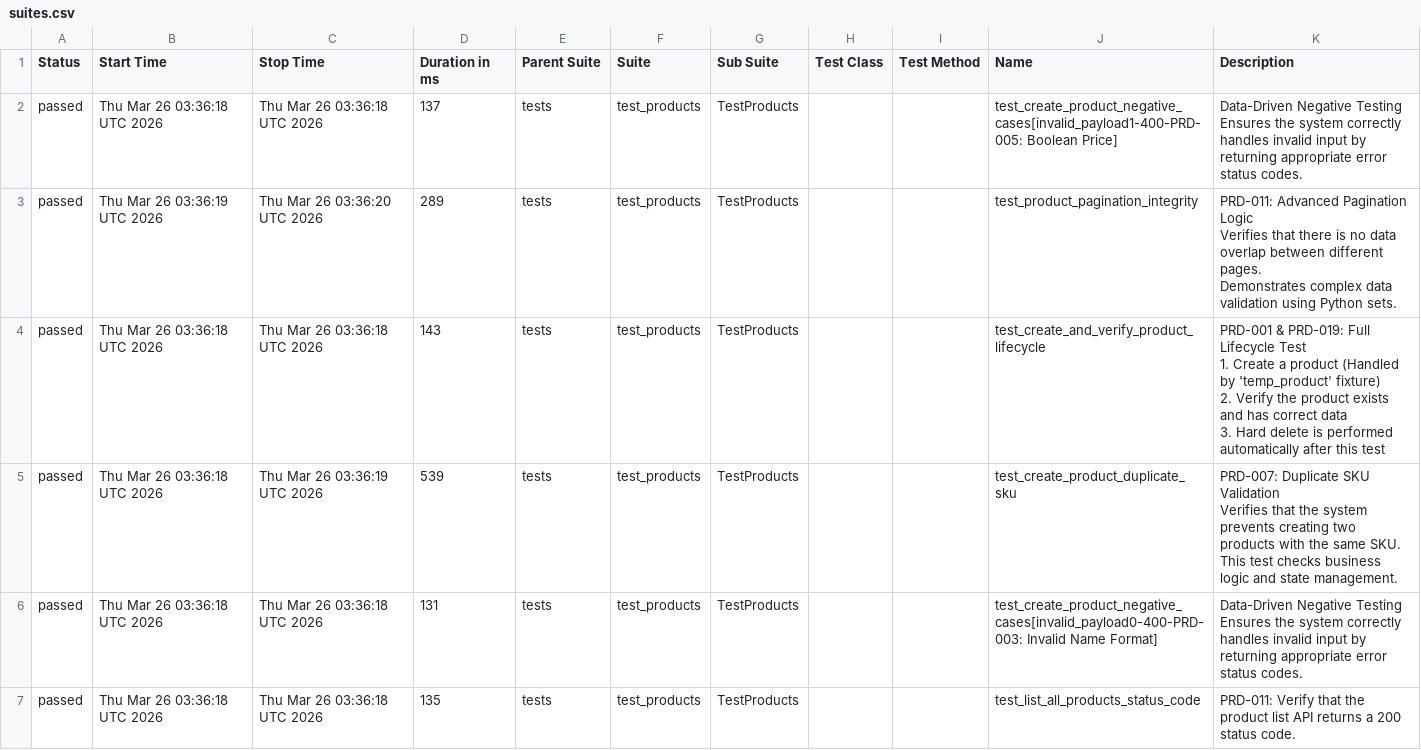
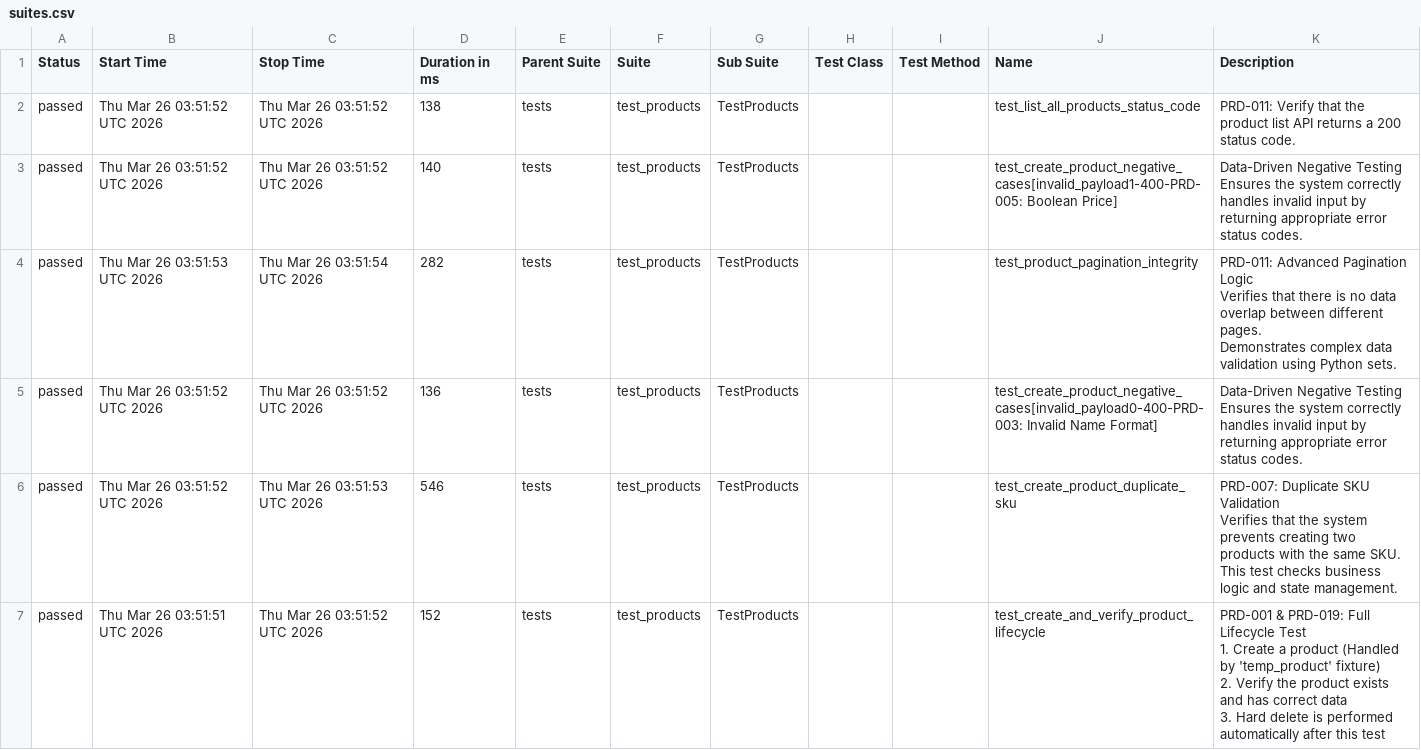
Before and after one commit to christinekim8/python-api-test-automation, a CSV file: data/suites.csv, drawn as a sheet.

```diff
--- a/data/suites.csv
+++ b/data/suites.csv
@@ -1,28 +1,28 @@
 "Status","Start Time","Stop Time","Duration in ms","Parent Suite","Suite","Sub Suite","Test Class","Test Method","Name","Description"
-"passed","Thu Mar 26 03:36:18 UTC 2026","Thu Mar 26 03:36:18 UTC 2026","137","tests","test_products","TestProducts","","","test_create_product_negative_cases[invalid_payload1-400-PRD-005: Boolean Price]","
-Data-Driven Negative Testing
-Ensures the system correctly handles invalid input by returning appropriate error status codes.
-"
-"passed","Thu Mar 26 03:36:19 UTC 2026","Thu Mar 26 03:36:20 UTC 2026","289","tests","test_products","TestProducts","","","test_product_pagination_integrity","
-PRD-011: Advanced Pagination Logic
-Verifies that there is no data overlap between different pages.
-Demonstrates complex data validation using Python sets.
-"
-"passed","Thu Mar 26 03:36:18 UTC 2026","Thu Mar 26 03:36:18 UTC 2026","143","tests","test_products","TestProducts","","","test_create_and_verify_product_lifecycle","
-PRD-001 & PRD-019: Full Lifecycle Test
-1. Create a product (Handled by 'temp_product' fixture)
-2. Verify the product exists and has correct data
-3. Hard delete is performed automatically after this test
-"
-"passed","Thu Mar 26 03:36:18 UTC 2026","Thu Mar 26 03:36:19 UTC 2026","539","tests","test_products","TestProducts","","","test_create_product_duplicate_sku","
-PRD-007: Duplicate SKU Validation
-Verifies that the system prevents creating two products with the same SKU.
-This test checks business logic and state management.
-"
-"passed","Thu Mar 26 03:36:18 UTC 2026","Thu Mar 26 03:36:18 UTC 2026","131","tests","test_products","TestProducts","","","test_create_product_negative_cases[invalid_payload0-400-PRD-003: Invalid Name Format]","
-Data-Driven Negative Testing
-Ensures the system correctly handles invalid input by returning appropriate error status codes.
-"
-"passed","Thu Mar 26 03:36:18 UTC 2026","Thu Mar 26 03:36:18 UTC 2026","135","tests","test_products","TestProducts","","","test_list_all_products_status_code","
-PRD-011: Verify that the product list API returns a 200 status code.
-"
+"passed","Thu Mar 26 03:51:52 UTC 2026","Thu Mar 26 03:51:52 UTC 2026","138","tests","test_products","TestProducts","","","test_list_all_products_status_code","
+PRD-011: Verify that the product list API returns a 200 status code.
+"
+"passed","Thu Mar 26 03:51:52 UTC 2026","Thu Mar 26 03:51:52 UTC 2026","140","tests","test_products","TestProducts","","","test_create_product_negative_cases[invalid_payload1-400-PRD-005: Boolean Price]","
+Data-Driven Negative Testing
+Ensures the system correctly handles invalid input by returning appropriate error status codes.
+"
+"passed","Thu Mar 26 03:51:53 UTC 2026","Thu Mar 26 03:51:54 UTC 2026","282","tests","test_products","TestProducts","","","test_product_pagination_integrity","
+PRD-011: Advanced Pagination Logic
+Verifies that there is no data overlap between different pages.
+Demonstrates complex data validation using Python sets.
+"
+"passed","Thu Mar 26 03:51:52 UTC 2026","Thu Mar 26 03:51:52 UTC 2026","136","tests","test_products","TestProducts","","","test_create_product_negative_cases[invalid_payload0-400-PRD-003: Invalid Name Format]","
+Data-Driven Negative Testing
+Ensures the system correctly handles invalid input by returning appropriate error status codes.
+"
+"passed","Thu Mar 26 03:51:52 UTC 2026","Thu Mar 26 03:51:53 UTC 2026","546","tests","test_products","TestProducts","","","test_create_product_duplicate_sku","
+PRD-007: Duplicate SKU Validation
+Verifies that the system prevents creating two products with the same SKU.
+This test checks business logic and state management.
+"
+"passed","Thu Mar 26 03:51:51 UTC 2026","Thu Mar 26 03:51:52 UTC 2026","152","tests","test_products","TestProducts","","","test_create_and_verify_product_lifecycle","
+PRD-001 & PRD-019: Full Lifecycle Test
+1. Create a product (Handled by 'temp_product' fixture)
+2. Verify the product exists and has correct data
+3. Hard delete is performed automatically after this test
+"
```
Also changed, not shown: 33 other files.
